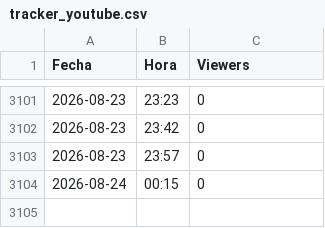
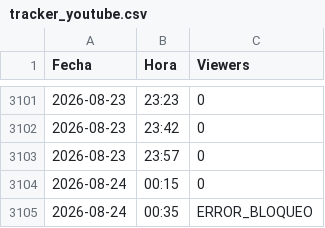
Before and after one commit to R4INYIS/yt_streaming_tracker, a CSV file: tracker_youtube.csv, drawn as a sheet; only a part is shown, gaps mark what is left out; the diff names each change by its address in the sheet, - before the commit and + after, or states it on an @@ line.

Commit message:
Actualizacion automatica de datos

```diff
--- a/tracker_youtube.csv
+++ b/tracker_youtube.csv
+row 3105: 2026-08-24 | 00:35 | ERROR_BLOQUEO
```
